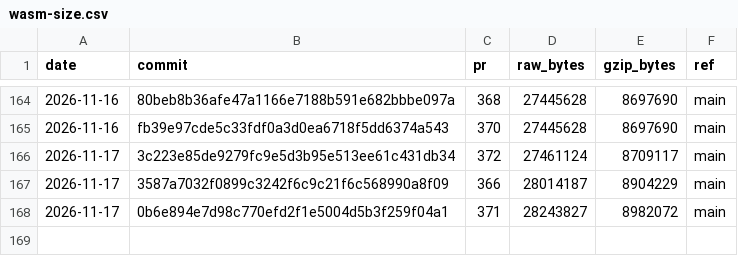
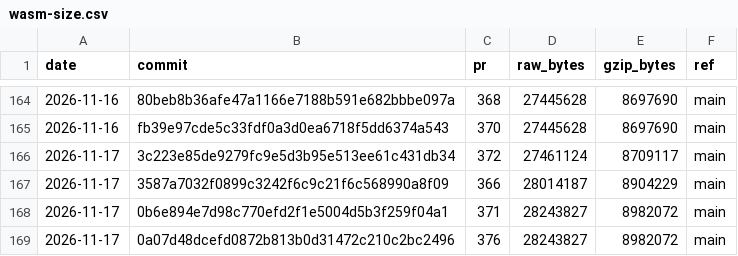
Before and after one commit to curvyo/curvyo, a CSV file: wasm-size.csv, drawn as a sheet; only a part is shown, gaps mark what is left out.

```diff
--- a/wasm-size.csv
+++ b/wasm-size.csv
@@ -168 +168,2 @@ date,commit,pr,raw_bytes,gzip_bytes,ref
 2026-11-17,0b6e894e7d98c770efd2f1e5004d5b3f259f04a1,371,28243827,8982072,main
+2026-11-17,0a07d48dcefd0872b813b0d31472c210c2bc2496,376,28243827,8982072,main
```
Also changed, not shown: 2 other files.
